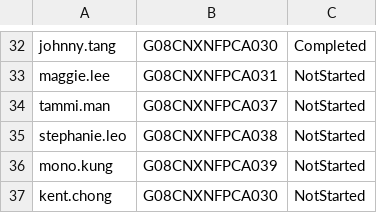
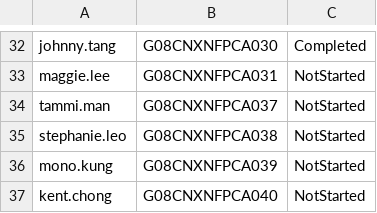
Before and after one commit to scout249/scout249.github.io, a CSV file: status.csv, drawn as a sheet; only a part is shown, gaps mark what is left out.

Commit message:
Update status.csv

```diff
--- a/status.csv
+++ b/status.csv
@@ -36,2 +36,2 @@ stephanie.leo,G08CNXNFPCA038,NotStarted
 mono.kung,G08CNXNFPCA039,NotStarted
-kent.chong,G08CNXNFPCA030,NotStarted
+kent.chong,G08CNXNFPCA040,NotStarted
```
